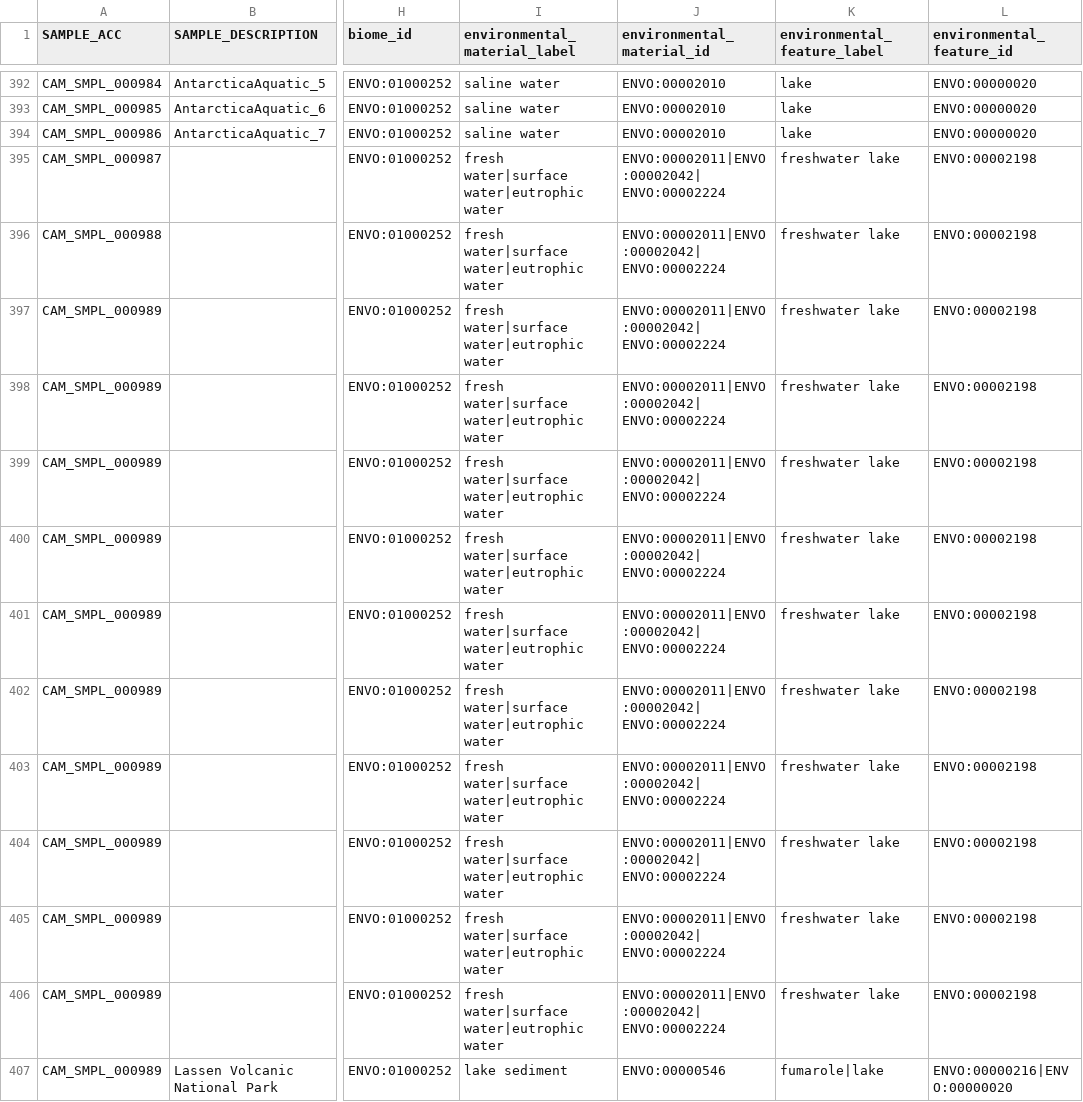
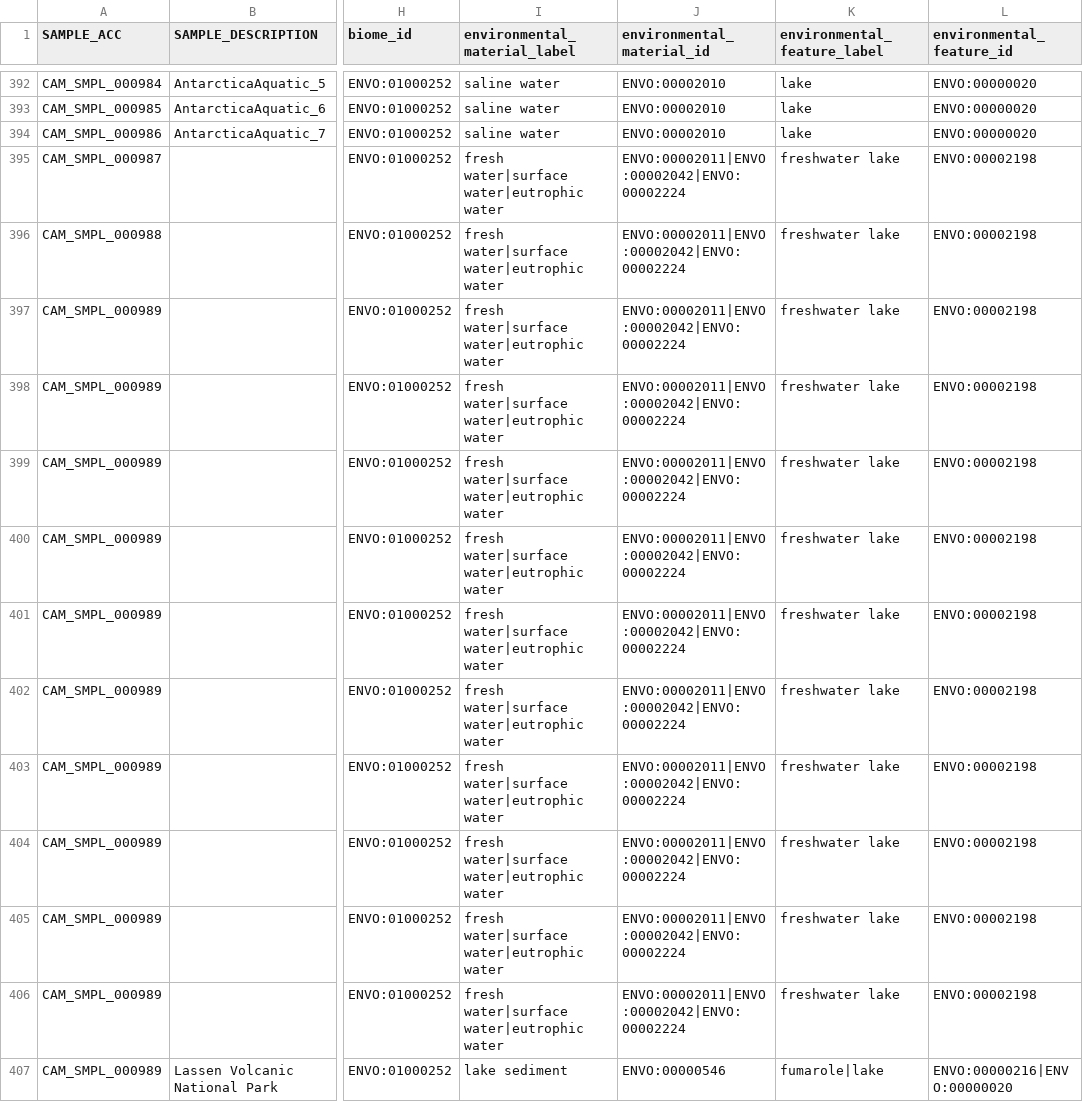
Before and after one commit to hurwitzlab/imicrobe-lib, a CSV file: docs/mapping_files/CameraMetadata_ENVO_working_copy.csv, drawn as a sheet; only a part is shown, gaps mark what is left out; ↵ is a line break in a cell; the diff covers the shown part only; the diff names each change by its address in the sheet, - before the commit and + after, or states it on an @@ line.

Commit message:
fixed typos that prevented parsing

```diff
--- a/docs/mapping_files/CameraMetadata_ENVO_working_copy.csv
+++ b/docs/mapping_files/CameraMetadata_ENVO_working_copy.csv
-J395:J406 (environmental_material_id): ENVO:00002011|ENVO:00002042| ↵ ENVO:00002224
+J395:J406 (environmental_material_id): ENVO:00002011|ENVO:00002042|ENVO:00002224
```
Also changed, not shown: 11 edited cells elsewhere in this file.
